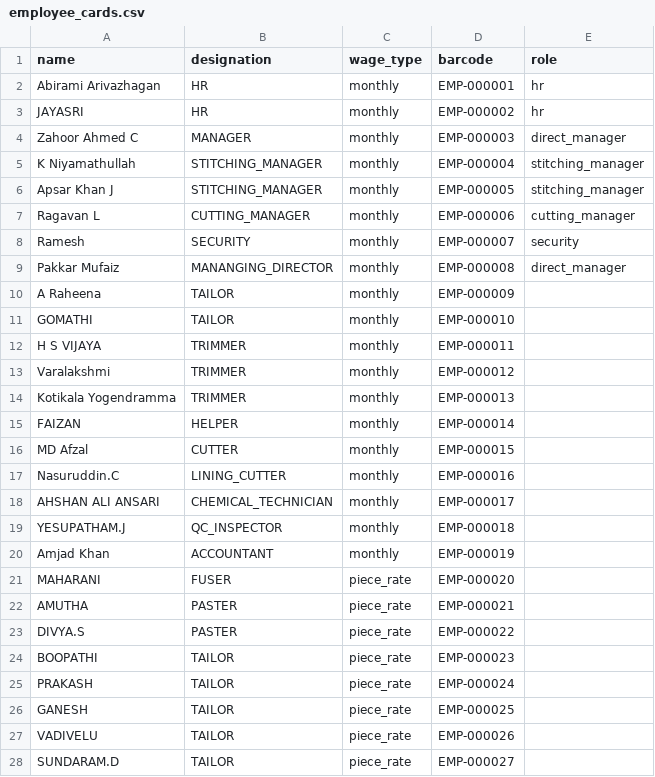
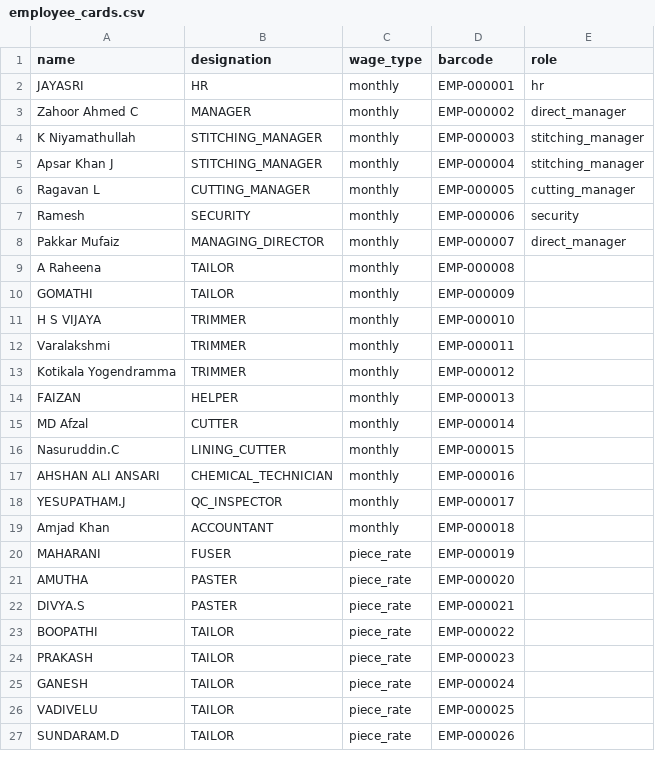
Before and after one commit to Kairox-LeatherFactory/Backend, a CSV file: data/employee_cards.csv, drawn as a sheet; only a part is shown; the diff covers the shown part only.

```diff
--- a/data/employee_cards.csv
+++ b/data/employee_cards.csv
@@ -1,28 +1,27 @@
 name,designation,wage_type,barcode,role
-Abirami Arivazhagan,HR,monthly,EMP-000001,hr
-JAYASRI,HR,monthly,EMP-000002,hr
-Zahoor Ahmed C,MANAGER,monthly,EMP-000003,direct_manager
-K Niyamathullah,STITCHING_MANAGER,monthly,EMP-000004,stitching_manager
-Apsar Khan J,STITCHING_MANAGER,monthly,EMP-000005,stitching_manager
-Ragavan L,CUTTING_MANAGER,monthly,EMP-000006,cutting_manager
-Ramesh,SECURITY,monthly,EMP-000007,security
-Pakkar Mufaiz,MANANGING_DIRECTOR,monthly,EMP-000008,direct_manager
-A Raheena,TAILOR,monthly,EMP-000009,
-GOMATHI,TAILOR,monthly,EMP-000010,
-H S VIJAYA,TRIMMER,monthly,EMP-000011,
-Varalakshmi,TRIMMER,monthly,EMP-000012,
-Kotikala Yogendramma,TRIMMER,monthly,EMP-000013,
-FAIZAN,HELPER,monthly,EMP-000014,
-MD Afzal,CUTTER,monthly,EMP-000015,
-Nasuruddin.C,LINING_CUTTER,monthly,EMP-000016,
-AHSHAN ALI ANSARI,CHEMICAL_TECHNICIAN,monthly,EMP-000017,
-YESUPATHAM.J,QC_INSPECTOR,monthly,EMP-000018,
-Amjad Khan,ACCOUNTANT,monthly,EMP-000019,
-MAHARANI,FUSER,piece_rate,EMP-000020,
-AMUTHA,PASTER,piece_rate,EMP-000021,
-DIVYA.S,PASTER,piece_rate,EMP-000022,
-BOOPATHI,TAILOR,piece_rate,EMP-000023,
-PRAKASH,TAILOR,piece_rate,EMP-000024,
-GANESH,TAILOR,piece_rate,EMP-000025,
-VADIVELU,TAILOR,piece_rate,EMP-000026,
-SUNDARAM.D,TAILOR,piece_rate,EMP-000027,
+JAYASRI,HR,monthly,EMP-000001,hr
+Zahoor Ahmed C,MANAGER,monthly,EMP-000002,direct_manager
+K Niyamathullah,STITCHING_MANAGER,monthly,EMP-000003,stitching_manager
+Apsar Khan J,STITCHING_MANAGER,monthly,EMP-000004,stitching_manager
+Ragavan L,CUTTING_MANAGER,monthly,EMP-000005,cutting_manager
+Ramesh,SECURITY,monthly,EMP-000006,security
+Pakkar Mufaiz,MANAGING_DIRECTOR,monthly,EMP-000007,direct_manager
+A Raheena,TAILOR,monthly,EMP-000008,
+GOMATHI,TAILOR,monthly,EMP-000009,
+H S VIJAYA,TRIMMER,monthly,EMP-000010,
+Varalakshmi,TRIMMER,monthly,EMP-000011,
+Kotikala Yogendramma,TRIMMER,monthly,EMP-000012,
+FAIZAN,HELPER,monthly,EMP-000013,
+MD Afzal,CUTTER,monthly,EMP-000014,
+Nasuruddin.C,LINING_CUTTER,monthly,EMP-000015,
+AHSHAN ALI ANSARI,CHEMICAL_TECHNICIAN,monthly,EMP-000016,
+YESUPATHAM.J,QC_INSPECTOR,monthly,EMP-000017,
+Amjad Khan,ACCOUNTANT,monthly,EMP-000018,
+MAHARANI,FUSER,piece_rate,EMP-000019,
+AMUTHA,PASTER,piece_rate,EMP-000020,
+DIVYA.S,PASTER,piece_rate,EMP-000021,
+BOOPATHI,TAILOR,piece_rate,EMP-000022,
+PRAKASH,TAILOR,piece_rate,EMP-000023,
+GANESH,TAILOR,piece_rate,EMP-000024,
+VADIVELU,TAILOR,piece_rate,EMP-000025,
+SUNDARAM.D,TAILOR,piece_rate,EMP-000026,
```
Also changed, not shown: 15 edited cells elsewhere in this file, 59 other files.
